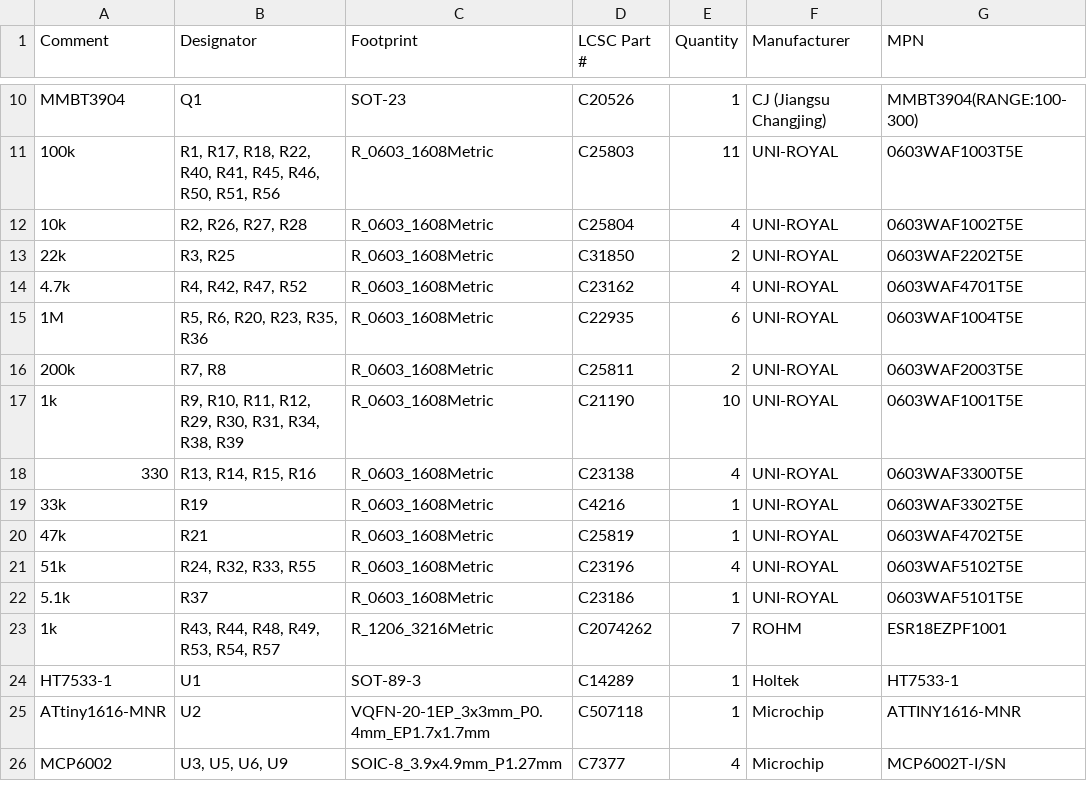
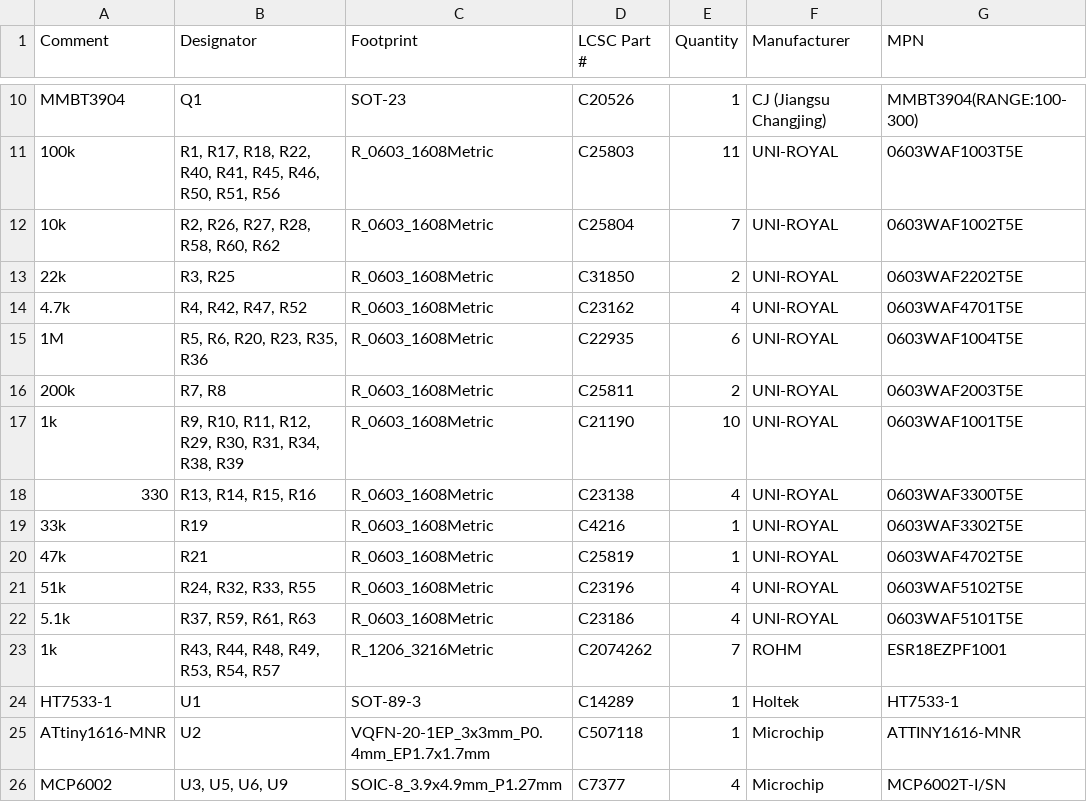
Before and after one commit to bread-modular/big-modular, a CSV file: modules/acid/jlcpcb/assembly/bom.csv, drawn as a sheet; only a part is shown, gaps mark what is left out.

```diff
--- a/modules/acid/jlcpcb/assembly/bom.csv
+++ b/modules/acid/jlcpcb/assembly/bom.csv
@@ -11,3 +11,3 @@ MMBT3904,Q1,SOT-23,C20526,1,CJ (Jiangsu Changjing),MMBT3904(RANGE:100-300)
 100k,"R1, R17, R18, R22, R40, R41, R45, R46, R50, R51, R56",R_0603_1608Metric,C25803,11,UNI-ROYAL,0603WAF1003T5E
-10k,"R2, R26, R27, R28",R_0603_1608Metric,C25804,4,UNI-ROYAL,0603WAF1002T5E
+10k,"R2, R26, R27, R28, R58, R60, R62",R_0603_1608Metric,C25804,7,UNI-ROYAL,0603WAF1002T5E
 22k,"R3, R25",R_0603_1608Metric,C31850,2,UNI-ROYAL,0603WAF2202T5E
@@ -21,3 +21,3 @@ MMBT3904,Q1,SOT-23,C20526,1,CJ (Jiangsu Changjing),MMBT3904(RANGE:100-300)
 51k,"R24, R32, R33, R55",R_0603_1608Metric,C23196,4,UNI-ROYAL,0603WAF5102T5E
-5.1k,R37,R_0603_1608Metric,C23186,1,UNI-ROYAL,0603WAF5101T5E
+5.1k,"R37, R59, R61, R63",R_0603_1608Metric,C23186,4,UNI-ROYAL,0603WAF5101T5E
 1k,"R43, R44, R48, R49, R53, R54, R57",R_1206_3216Metric,C2074262,7,ROHM,ESR18EZPF1001
```
Also changed, not shown: modules/acid/jlcpcb/assembly/positions.csv, modules/acid/jlcpcb/carrier/bom.csv, 28 other files.
